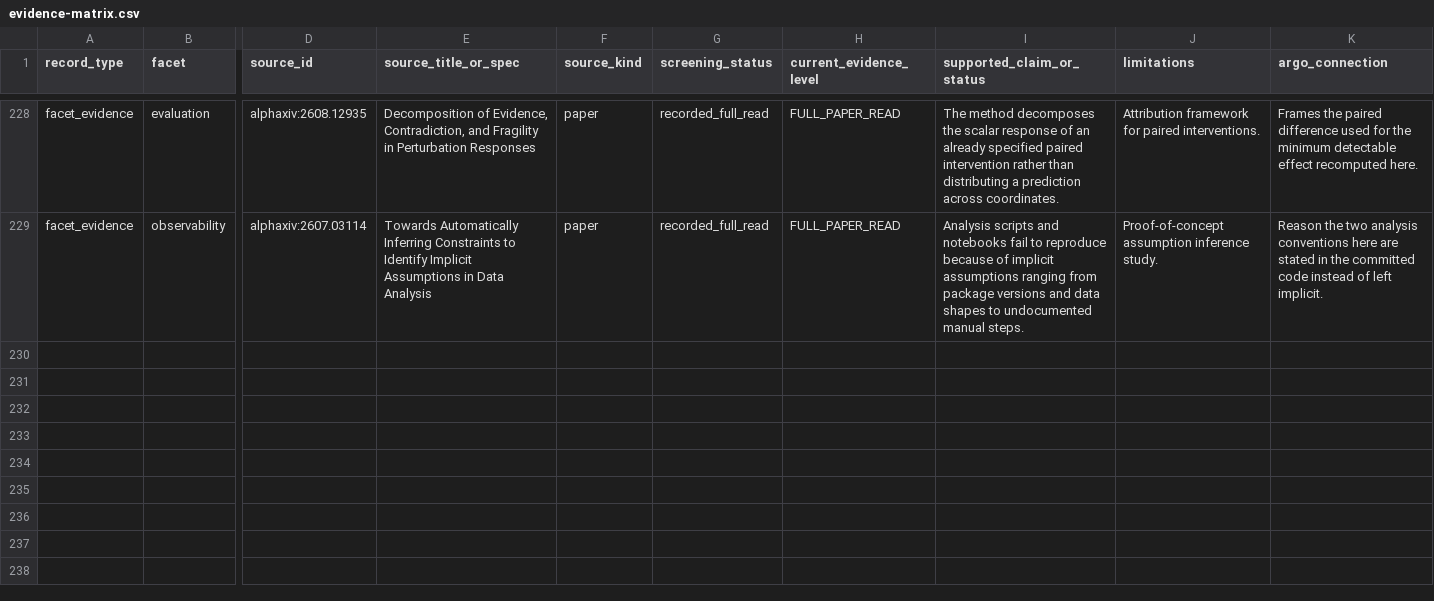
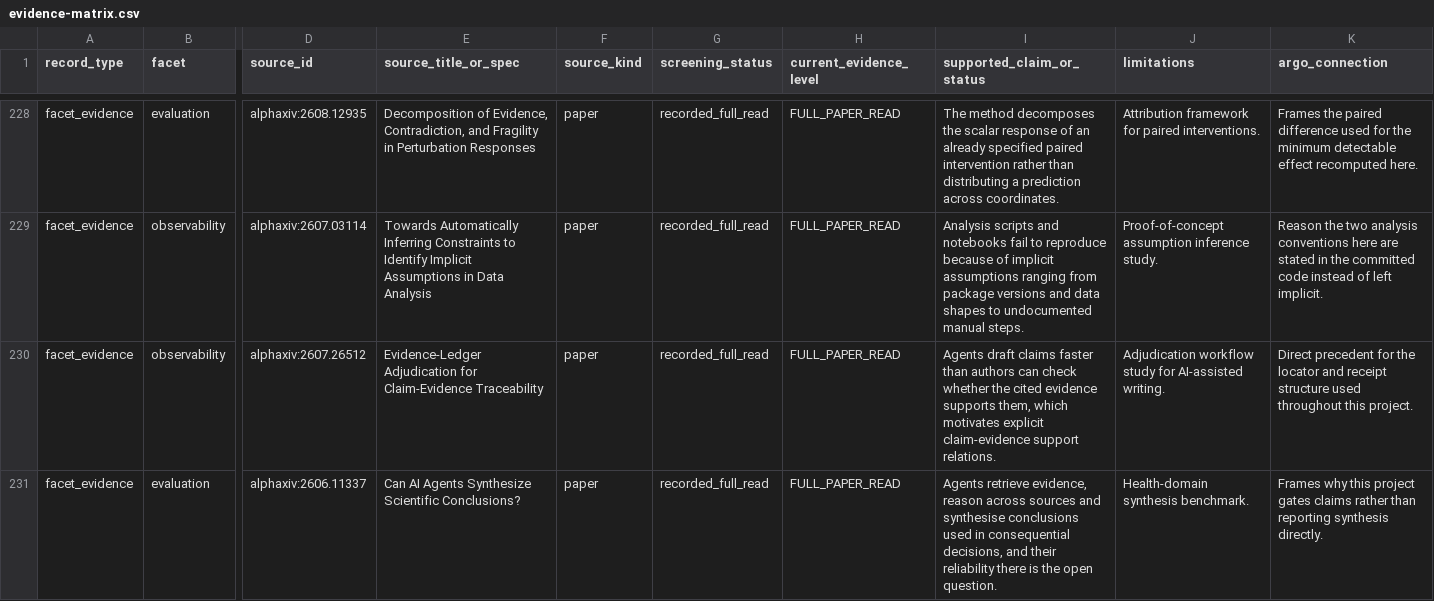
Before and after one commit to umyunsang/argo, a CSV file: paper/evidence-matrix.csv, drawn as a sheet; only a part is shown, gaps mark what is left out; rows hold the shown columns only; the diff names each change by its address in the sheet, - before the commit and + after, or states it on an @@ line.

Commit message:
fix(paper): repair source-archive provenance and make the reference gate structural

```diff
--- a/paper/evidence-matrix.csv
+++ b/paper/evidence-matrix.csv
+row 230: facet_evidence | observability | alphaxiv:2607.26512 | Evidence-Ledger Adjudication for Claim-Evidence Traceability | paper | recorded_full_read | FULL_PAPER_READ | Agents draft claims faster than authors can check whether the cited evidence supports them, which motivates explicit claim-evidence support relations. | Adjudication workflow study for AI-assisted writing. | Direct precedent for the locator and receipt structure used throughout this project.
+row 231: facet_evidence | evaluation | alphaxiv:2606.11337 | Can AI Agents Synthesize Scientific Conclusions? | paper | recorded_full_read | FULL_PAPER_READ | Agents retrieve evidence, reason across sources and synthesise conclusions used in consequential decisions, and their reliability there is the open question. | Health-domain synthesis benchmark. | Frames why this project gates claims rather than reporting synthesis directly.
```
Also changed, not shown: 21 other files.
